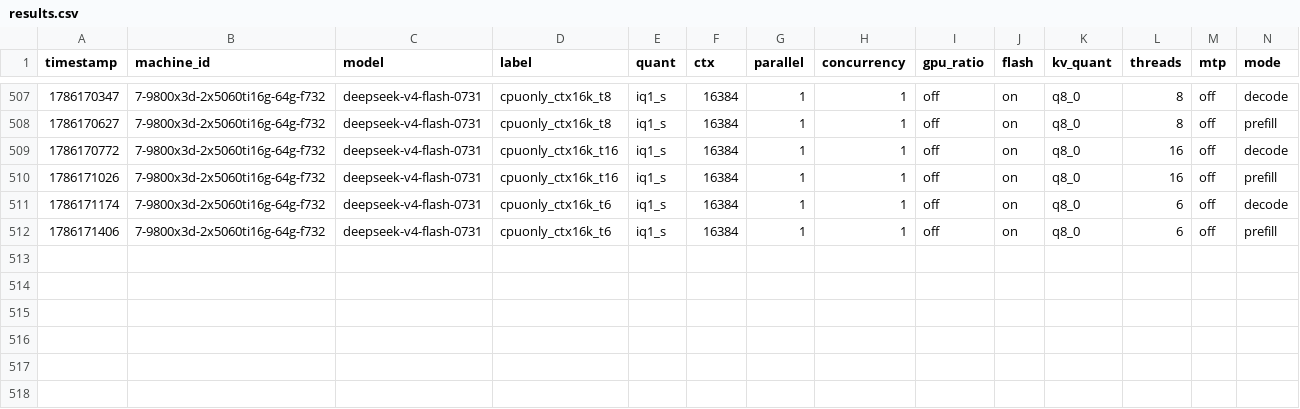
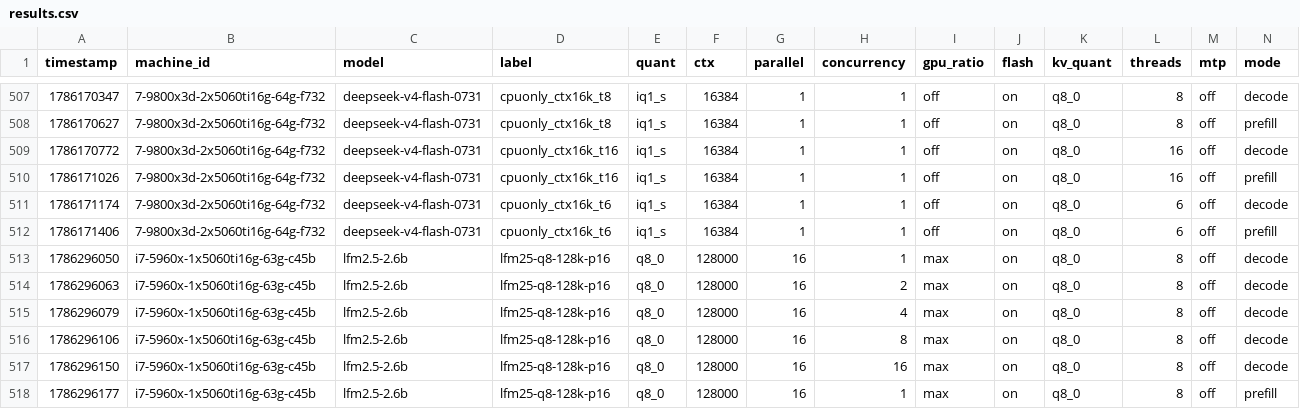
Before and after one commit to joshhildebrand/llm-bench, a CSV file: results/results.csv, drawn as a sheet; only a part is shown, gaps mark what is left out; rows hold the shown columns only; the diff names each change by its address in the sheet, - before the commit and + after, or states it on an @@ line.

```diff
--- a/results/results.csv
+++ b/results/results.csv
+row 513: 1786296050 | i7-5960x-1x5060ti16g-63g-c45b | lfm2.5-2.6b | lfm25-q8-128k-p16 | q8_0 | 128000 | 16 | 1 | max | on | q8_0 | 8 | off | decode
+row 514: 1786296063 | i7-5960x-1x5060ti16g-63g-c45b | lfm2.5-2.6b | lfm25-q8-128k-p16 | q8_0 | 128000 | 16 | 2 | max | on | q8_0 | 8 | off | decode
+row 515: 1786296079 | i7-5960x-1x5060ti16g-63g-c45b | lfm2.5-2.6b | lfm25-q8-128k-p16 | q8_0 | 128000 | 16 | 4 | max | on | q8_0 | 8 | off | decode
+row 516: 1786296106 | i7-5960x-1x5060ti16g-63g-c45b | lfm2.5-2.6b | lfm25-q8-128k-p16 | q8_0 | 128000 | 16 | 8 | max | on | q8_0 | 8 | off | decode
+row 517: 1786296150 | i7-5960x-1x5060ti16g-63g-c45b | lfm2.5-2.6b | lfm25-q8-128k-p16 | q8_0 | 128000 | 16 | 16 | max | on | q8_0 | 8 | off | decode
+row 518: 1786296177 | i7-5960x-1x5060ti16g-63g-c45b | lfm2.5-2.6b | lfm25-q8-128k-p16 | q8_0 | 128000 | 16 | 1 | max | on | q8_0 | 8 | off | prefill
```
Also changed, not shown: 2 other files.
